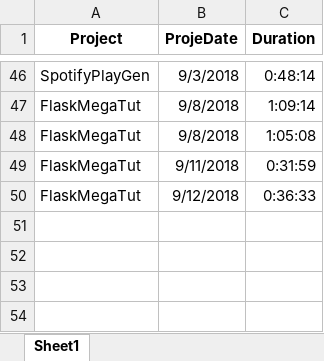
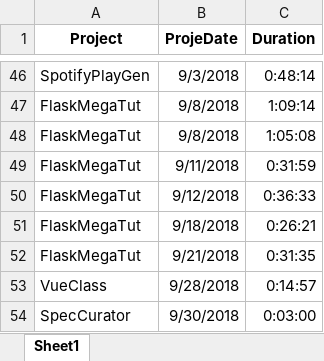
Before and after one commit to Darkmoth/banditos, an Excel workbook: ProjectTime.xlsx, sheet Sheet1, drawn as a sheet; only a part is shown, gaps mark what is left out; values as stored, in another font and other column widths than the file's, no borders; the diff names each change by its address in the sheet, - before the commit and + after, or states it on an @@ line.

```diff
--- a/ProjectTime.xlsx (sheet Sheet1)
+++ b/ProjectTime.xlsx (sheet Sheet1)
+row 51: FlaskMegaTut | 9/18/2018 | 0:26:21
+row 52: FlaskMegaTut | 9/21/2018 | 0:31:35
+row 53: VueClass | 9/28/2018 | 0:14:57
+row 54: SpecCurator | 9/30/2018 | 0:03:00
```
Also changed, not shown: EQTime.xlsx, GoalSetter.xlsx, 7 other files.
